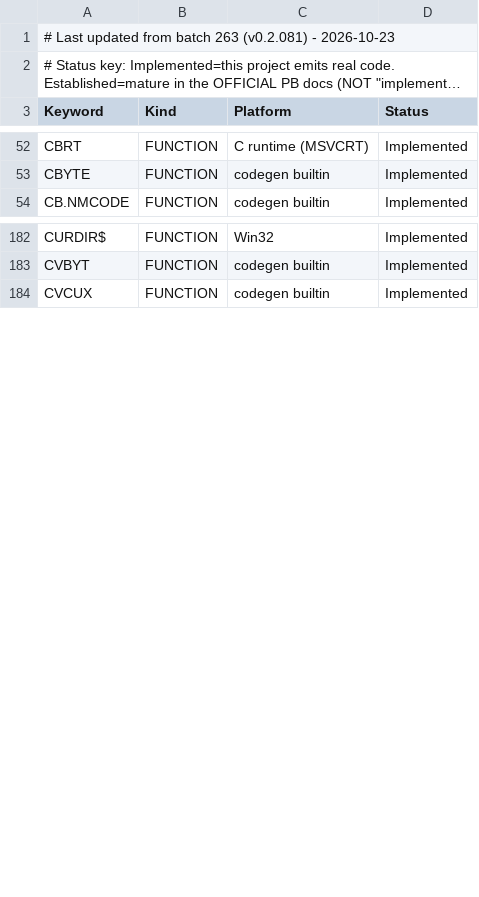
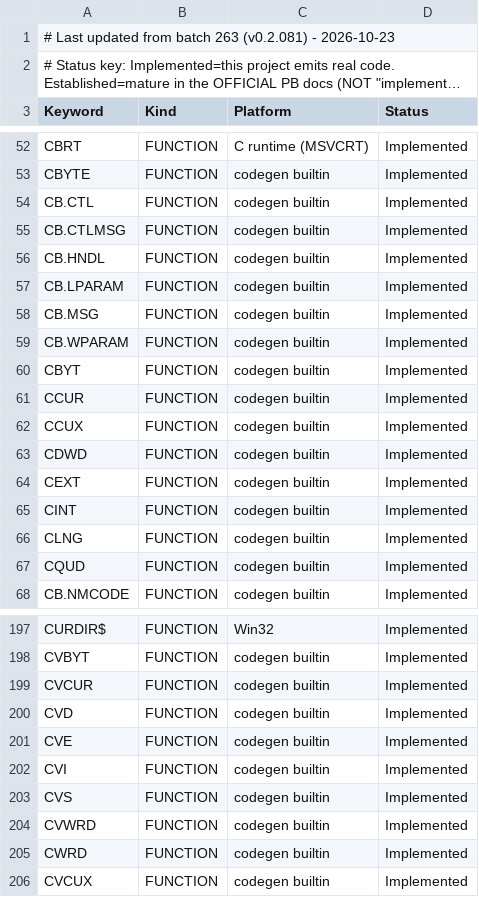
Before and after one commit to hanlokesu/PB64Basic, a CSV file: docs/statement-coverage.csv, drawn as a sheet; only a part is shown, gaps mark what is left out; long unchanged cells end in …; the diff covers the shown part only.

```diff
--- a/docs/statement-coverage.csv
+++ b/docs/statement-coverage.csv
@@ -53,2 +53,16 @@ CBRT,FUNCTION,C runtime (MSVCRT),Implemented
 CBYTE,FUNCTION,codegen builtin,Implemented
+CB.CTL,FUNCTION,codegen builtin,Implemented
+CB.CTLMSG,FUNCTION,codegen builtin,Implemented
+CB.HNDL,FUNCTION,codegen builtin,Implemented
+CB.LPARAM,FUNCTION,codegen builtin,Implemented
+CB.MSG,FUNCTION,codegen builtin,Implemented
+CB.WPARAM,FUNCTION,codegen builtin,Implemented
+CBYT,FUNCTION,codegen builtin,Implemented
+CCUR,FUNCTION,codegen builtin,Implemented
+CCUX,FUNCTION,codegen builtin,Implemented
+CDWD,FUNCTION,codegen builtin,Implemented
+CEXT,FUNCTION,codegen builtin,Implemented
+CINT,FUNCTION,codegen builtin,Implemented
+CLNG,FUNCTION,codegen builtin,Implemented
+CQUD,FUNCTION,codegen builtin,Implemented
 CB.NMCODE,FUNCTION,codegen builtin,Implemented
@@ -183,2 +198,9 @@ CURDIR$,FUNCTION,Win32,Implemented
 CVBYT,FUNCTION,codegen builtin,Implemented
+CVCUR,FUNCTION,codegen builtin,Implemented
+CVD,FUNCTION,codegen builtin,Implemented
+CVE,FUNCTION,codegen builtin,Implemented
+CVI,FUNCTION,codegen builtin,Implemented
+CVS,FUNCTION,codegen builtin,Implemented
+CVWRD,FUNCTION,codegen builtin,Implemented
+CWRD,FUNCTION,codegen builtin,Implemented
 CVCUX,FUNCTION,codegen builtin,Implemented
```
Also changed, not shown: 1 added row and 6 edited cells elsewhere in this file, 2 other files.
